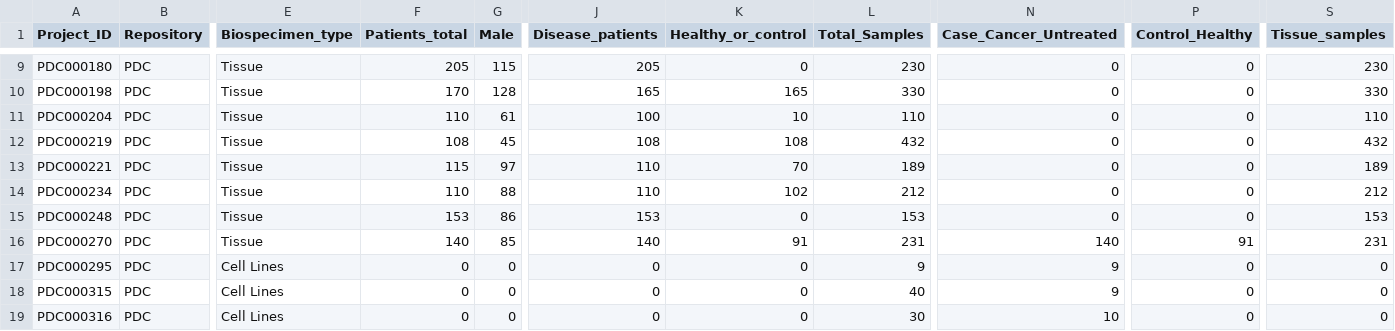
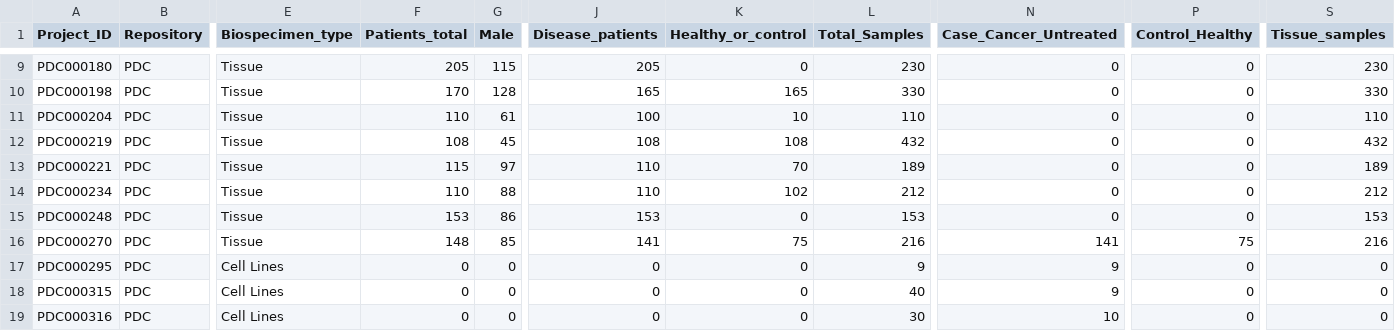
Before and after one commit to arinaatom-cyber/TMT, a CSV file: data/proteomics_stats.csv, drawn as a sheet; only a part is shown, gaps mark what is left out; the diff names each change by its address in the sheet, - before the commit and + after, or states it on an @@ line.

Commit message:
Revise PDC000270 cohort stats (216 samples, 141 untreated, 75 controls, 148 patients).

```diff
--- a/data/proteomics_stats.csv
+++ b/data/proteomics_stats.csv
-F16 (Patients_total): 140
+F16 (Patients_total): 148
-J16 (Disease_patients): 140
+J16 (Disease_patients): 141
-K16 (Healthy_or_control): 91
+K16 (Healthy_or_control): 75
-L16 (Total_Samples): 231
+L16 (Total_Samples): 216
-N16 (Case_Cancer_Untreated): 140
+N16 (Case_Cancer_Untreated): 141
-P16 (Control_Healthy): 91
+P16 (Control_Healthy): 75
-S16 (Tissue_samples): 231
+S16 (Tissue_samples): 216
```
Also changed, not shown: 2 other files.
